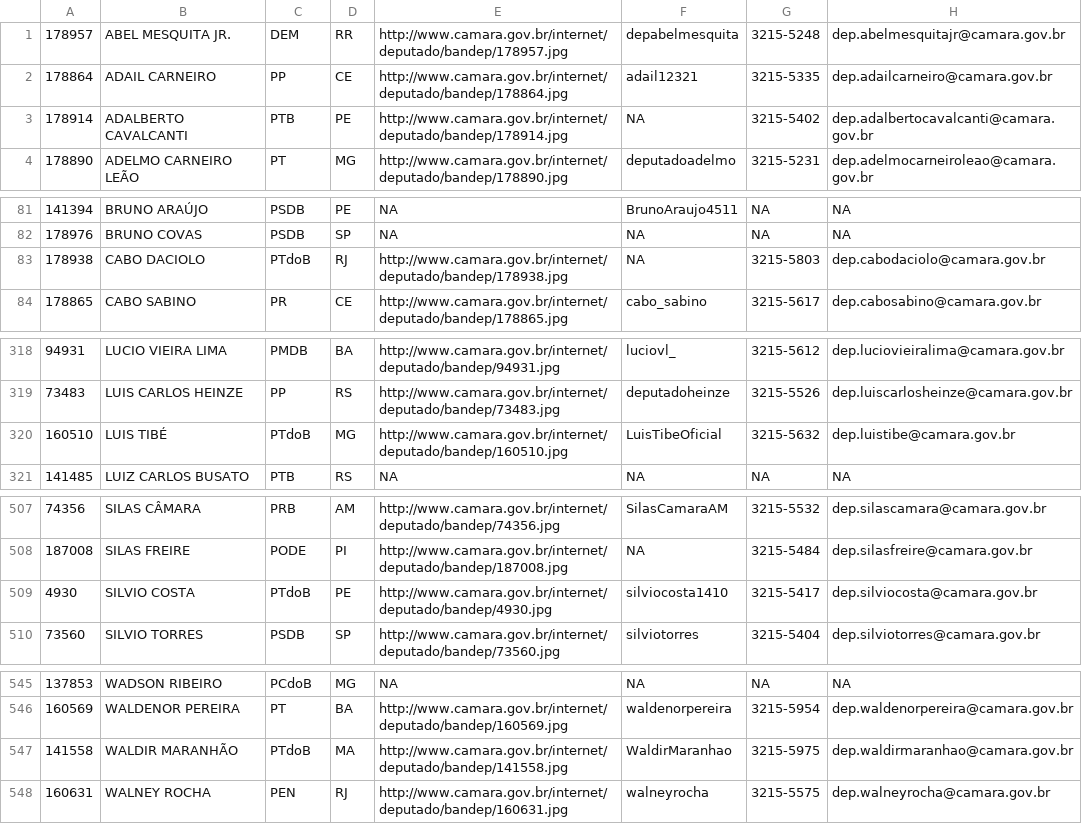
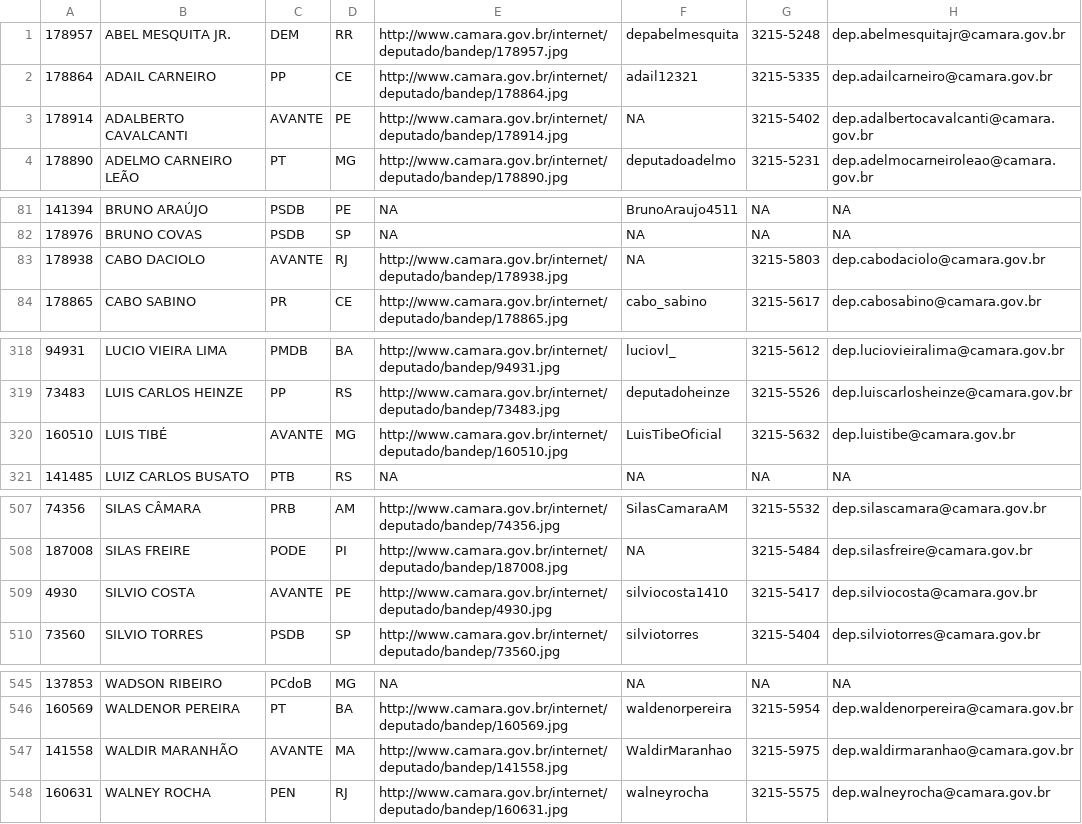
Before and after one commit to italo-batista/vidinha-de-balada, a CSV file: data/dados_gerados/tabela_info_deputados.csv, drawn as a sheet; only a part is shown, gaps mark what is left out; the diff covers the shown part only; the diff names each change by its address in the sheet, - before the commit and + after, or states it on an @@ line.

```diff
--- a/data/dados_gerados/tabela_info_deputados.csv
+++ b/data/dados_gerados/tabela_info_deputados.csv
-C3: PTB
+C3: AVANTE
-C83: PTdoB
+C83: AVANTE
-C320: PTdoB
+C320: AVANTE
-C509: PTdoB
+C509: AVANTE
-C547: PTdoB
+C547: AVANTE
```
Also changed, not shown: 1 edited cell elsewhere in this file, data/dados_gerados/tabela_selos_cota.csv, 4 other files.
